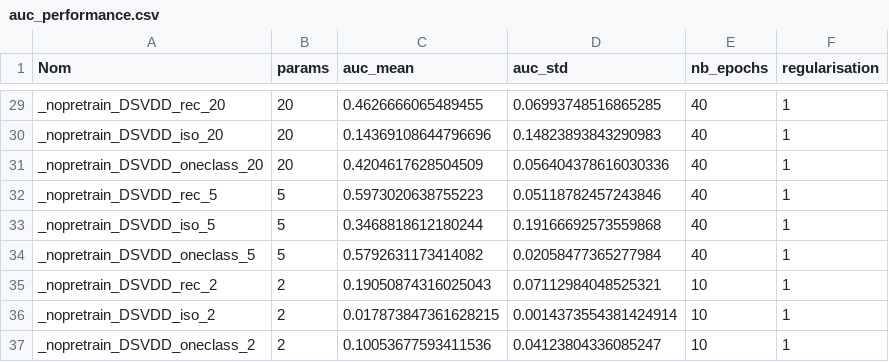
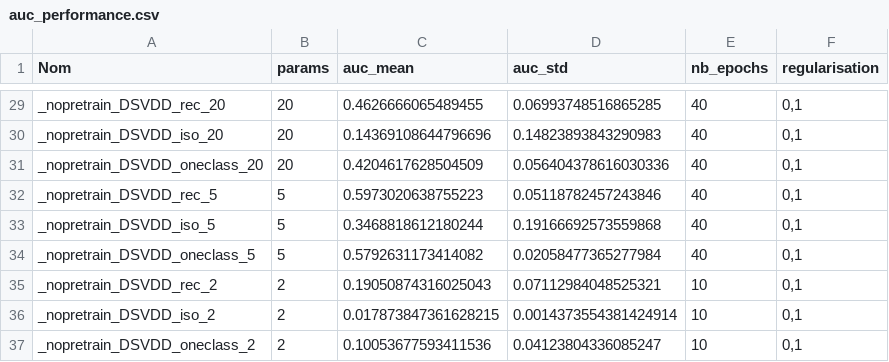
Before and after one commit to Ryosaeba8/Anomaly_detection, a CSV file: Deep_SVDD/results/auc_performance.csv, drawn as a sheet; only a part is shown, gaps mark what is left out; the diff covers the shown part only; the diff names each change by its address in the sheet, - before the commit and + after, or states it on an @@ line.

```diff
--- a/Deep_SVDD/results/auc_performance.csv
+++ b/Deep_SVDD/results/auc_performance.csv
-F29:F37 (regularisation): 1
+F29:F37 (regularisation): 0,1
```
Also changed, not shown: 27 edited cells elsewhere in this file, 6 other files.
